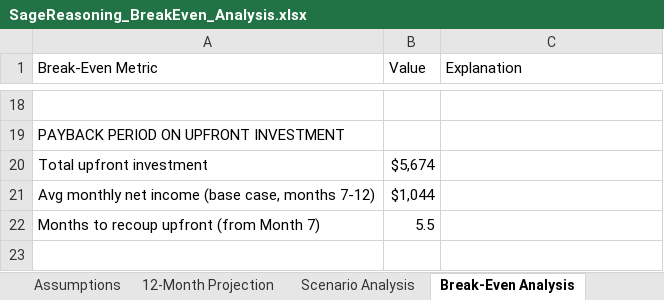
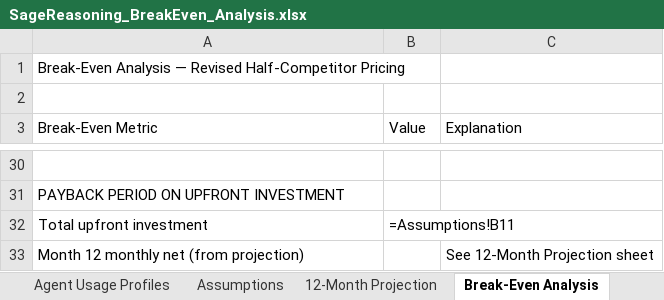
Before and after one commit to quartermileclint/sagereasoning, an Excel workbook: SageReasoning_BreakEven_Analysis.xlsx, sheet Break-Even Analysis, drawn as a sheet; only a part is shown, gaps mark what is left out; values as stored, in another font and other column widths than the file's, no cell formats; formulas without a stored value are shown as written; removed rows and columns are numbered as before the commit, all else as after; the diff covers the shown part only; the diff names each change by its address in the sheet, - before the commit and + after, or states it on an @@ line.

```diff
--- a/SageReasoning_BreakEven_Analysis.xlsx (sheet Break-Even Analysis)
+++ b/SageReasoning_BreakEven_Analysis.xlsx (sheet Break-Even Analysis)
+sheet tab: Agent Usage Profiles
+row 1: Break-Even Analysis — Revised Half-Competitor Pricing
+row 2: (empty)
-B32 (Value): $5,674
+B32 (Value): =Assumptions!B11
-row 21: Avg monthly net income (base case, months 7-12) | $1,044
-row 22: Months to recoup upfront (from Month 7) | 5.5
+row 33: Month 12 monthly net (from projection) |  | See 12-Month Projection sheet
```
Also changed, not shown: 13 added rows, 3 removed rows and 11 edited cells elsewhere in this sheet, sheet 12-Month Projection, sheet Scenario Analysis, sheet Assumptions, other sheet tabs, cell formats, 34 other files.
